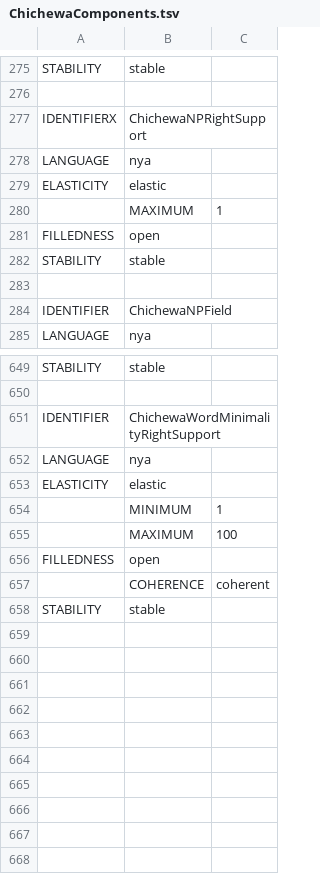
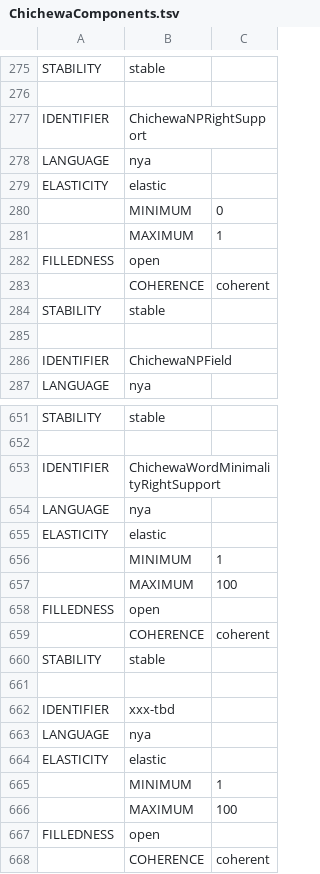
Before and after one commit to jcgood/desmeme, a TSV file: ChichewaComponents.tsv, drawn as a sheet; only a part is shown, gaps mark what is left out; the shorter side is filled out with more unchanged rows.

```diff
--- a/ChichewaComponents.tsv
+++ b/ChichewaComponents.tsv
@@ -276,7 +276,9 @@ STABILITY	stable
 
-IDENTIFIERX	ChichewaNPRightSupport
+IDENTIFIER	ChichewaNPRightSupport
 LANGUAGE	nya
 ELASTICITY	elastic
+	MINIMUM	0
 	MAXIMUM	1
 FILLEDNESS	open
+	COHERENCE	coherent
 STABILITY	stable
@@ -651,2 +653,11 @@ STABILITY	stable
 IDENTIFIER	ChichewaWordMinimalityRightSupport
+LANGUAGE	nya
+ELASTICITY	elastic
+	MINIMUM	1
+	MAXIMUM	100
+FILLEDNESS	open
+	COHERENCE	coherent
+STABILITY	stable
+
+IDENTIFIER	xxx-tbd
 LANGUAGE	nya
```
Also changed, not shown: 42 other files.
